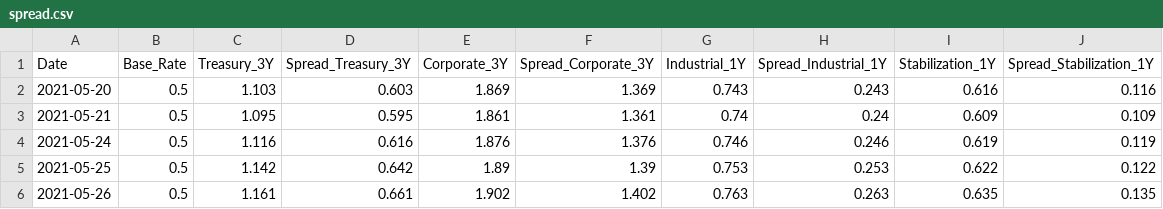
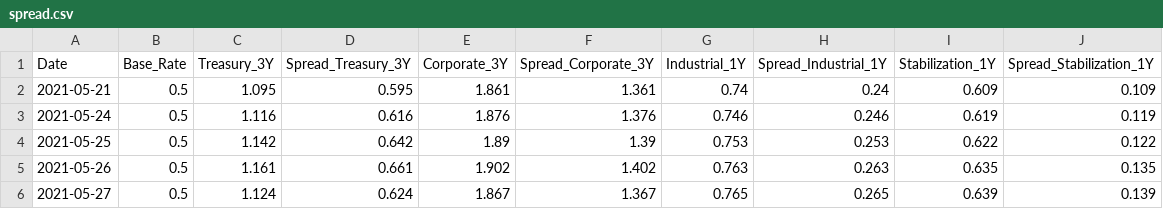
Before and after one commit to jaeha9366-lgtm/bok-spread-dashboard, a CSV file: spread.csv, drawn as a sheet; only a part is shown; the shorter side is filled out with more unchanged rows; the diff names each change by its address in the sheet, - before the commit and + after, or states it on an @@ line.

```diff
--- a/spread.csv
+++ b/spread.csv
-row 2: 2021-05-20 | 0.5 | 1.103 | 0.603 | 1.869 | 1.369 | 0.743 | 0.243 | 0.616 | 0.116
```
Also changed, not shown: 6 other files.
